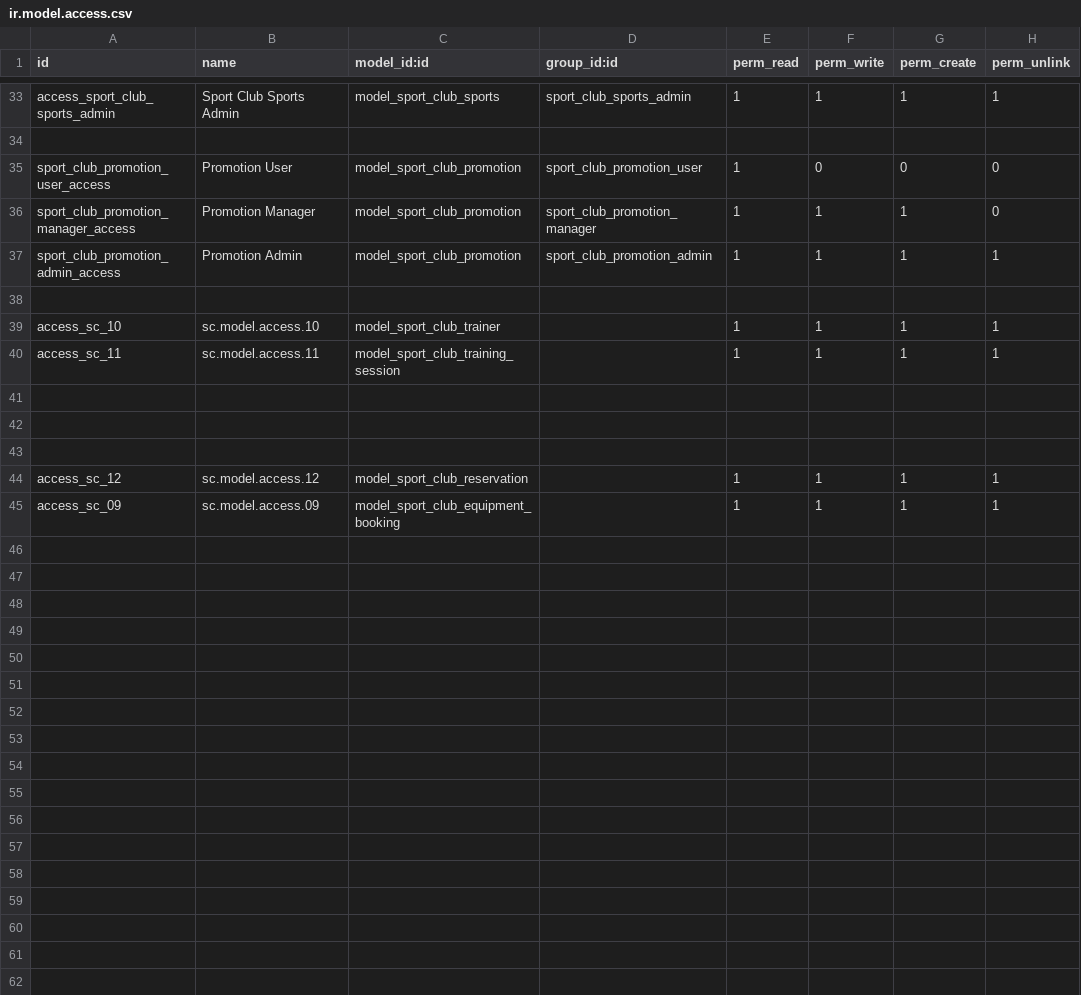
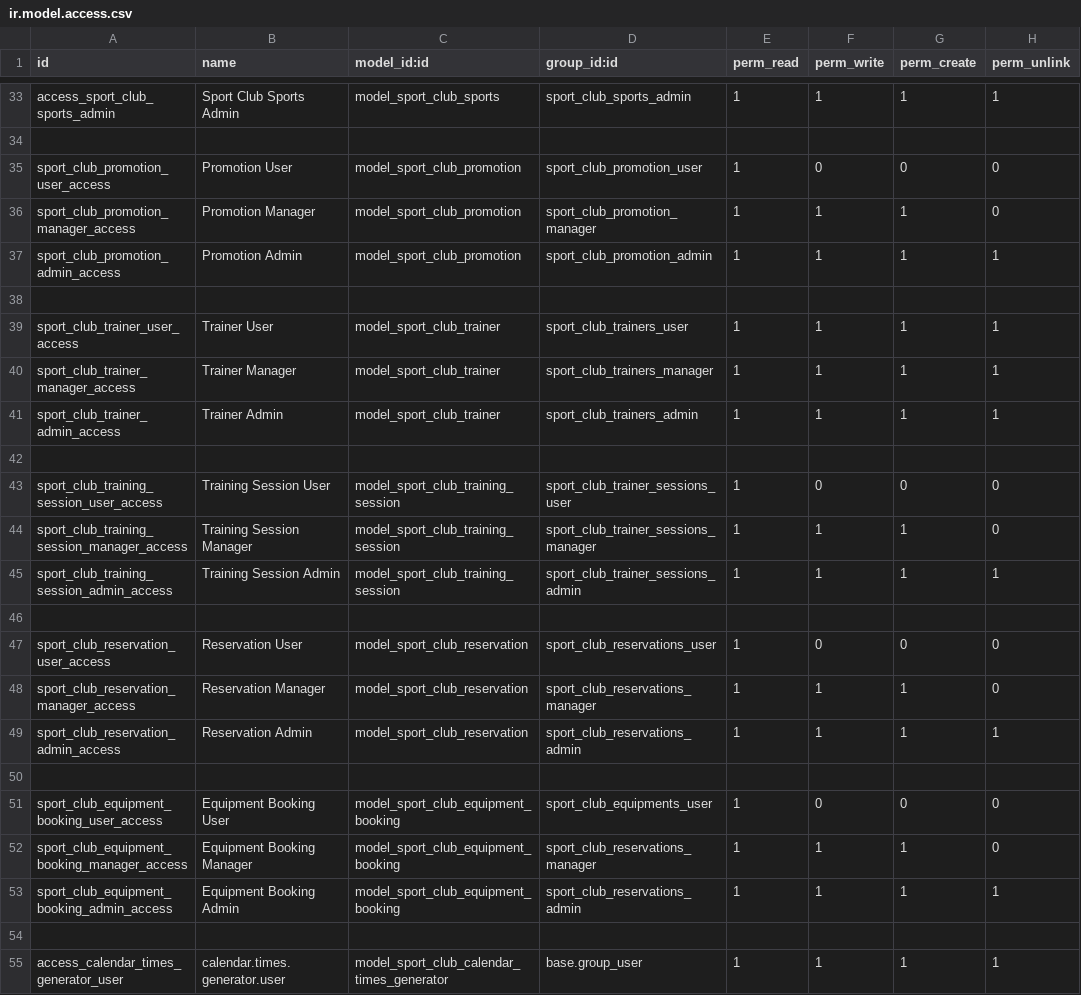
Before and after one commit to karim-aboelazm/sport_club_service, a CSV file: addons/sporting_club_reservation_service/security/ir.model.access.csv, drawn as a sheet; only a part is shown, gaps mark what is left out.

Commit message:
Adding Generic Calendar Generator

```diff
--- a/addons/sporting_club_reservation_service/security/ir.model.access.csv
+++ b/addons/sporting_club_reservation_service/security/ir.model.access.csv
@@ -38,8 +38,18 @@ sport_club_promotion_admin_access,Promotion Admin,model_sport_club_promotion,spo
 
-access_sc_10,sc.model.access.10,model_sport_club_trainer,,1,1,1,1
-access_sc_11,sc.model.access.11,model_sport_club_training_session,,1,1,1,1
+sport_club_trainer_user_access,Trainer User,model_sport_club_trainer,sport_club_trainers_user,1,1,1,1
+sport_club_trainer_manager_access,Trainer Manager,model_sport_club_trainer,sport_club_trainers_manager,1,1,1,1
+sport_club_trainer_admin_access,Trainer Admin,model_sport_club_trainer,sport_club_trainers_admin,1,1,1,1
 
+sport_club_training_session_user_access,Training Session User,model_sport_club_training_session,sport_club_trainer_sessions_user,1,0,0,0
+sport_club_training_session_manager_access,Training Session Manager,model_sport_club_training_session,sport_club_trainer_sessions_manager,1,1,1,0
+sport_club_training_session_admin_access,Training Session Admin,model_sport_club_training_session,sport_club_trainer_sessions_admin,1,1,1,1
 
+sport_club_reservation_user_access,Reservation User,model_sport_club_reservation,sport_club_reservations_user,1,0,0,0
+sport_club_reservation_manager_access,Reservation Manager,model_sport_club_reservation,sport_club_reservations_manager,1,1,1,0
+sport_club_reservation_admin_access,Reservation Admin,model_sport_club_reservation,sport_club_reservations_admin,1,1,1,1
 
-access_sc_12,sc.model.access.12,model_sport_club_reservation,,1,1,1,1
-access_sc_09,sc.model.access.09,model_sport_club_equipment_booking,,1,1,1,1
+sport_club_equipment_booking_user_access,Equipment Booking User,model_sport_club_equipment_booking,sport_club_equipments_user,1,0,0,0
+sport_club_equipment_booking_manager_access,Equipment Booking Manager,model_sport_club_equipment_booking,sport_club_reservations_manager,1,1,1,0
+sport_club_equipment_booking_admin_access,Equipment Booking Admin,model_sport_club_equipment_booking,sport_club_reservations_admin,1,1,1,1
+
+access_calendar_times_generator_user,calendar.times.generator.user,model_sport_club_calendar_times_generator,base.group_user,1,1,1,1
```
Also changed, not shown: 37 other files.
